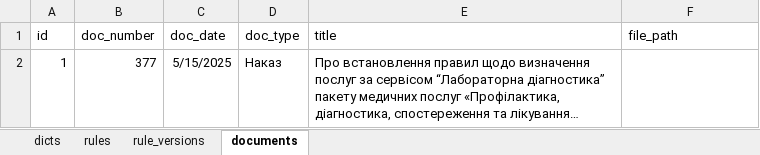
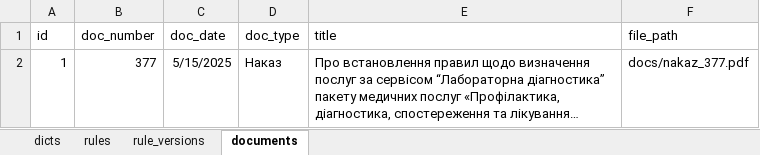
Before and after one commit to olekoval/prodject_rules, an Excel workbook: data/database.xlsx, sheet documents, drawn as a sheet; long unchanged cells end in …; values as stored, in another font and other column widths than the file's, no borders; the diff names each change by its address in the sheet, - before the commit and + after, or states it on an @@ line.

```diff
--- a/data/database.xlsx (sheet documents)
+++ b/data/database.xlsx (sheet documents)
-F2 (file_path): (empty)
+F2 (file_path): docs/nakaz_377.pdf
```
Also changed, not shown: 2 other files.
